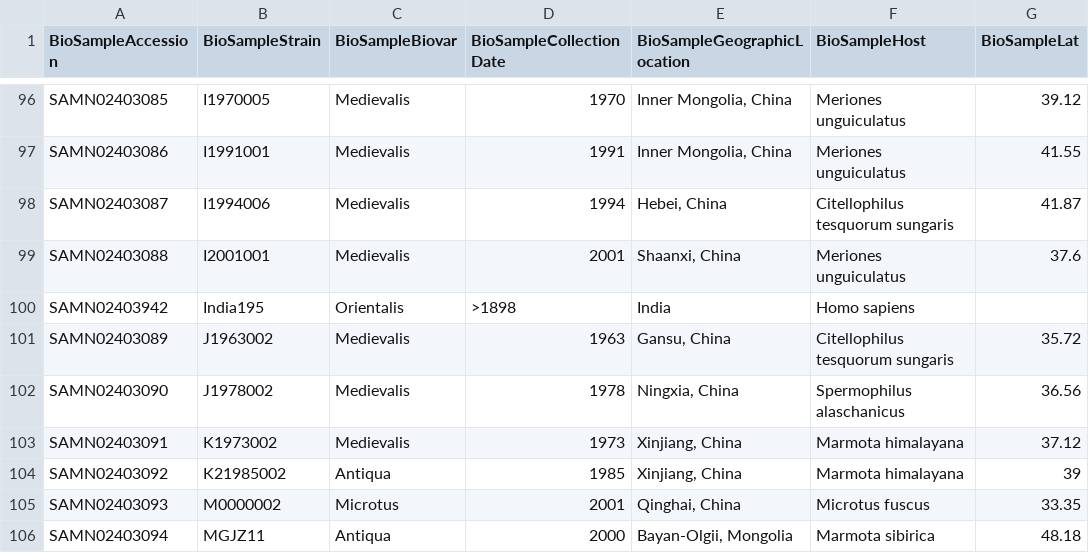
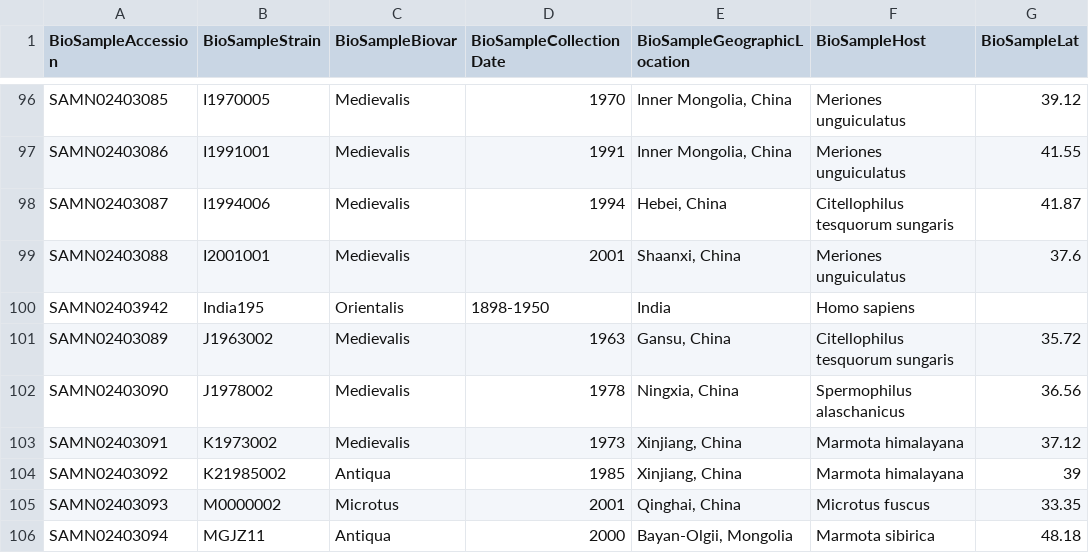
Before and after one commit to ktmeaton/plague-phylogeography, a TSV file: annot/cui_2013.tsv, drawn as a sheet; only a part is shown, gaps mark what is left out; the diff names each change by its address in the sheet, - before the commit and + after, or states it on an @@ line.

Commit message:
strain date interval

```diff
--- a/annot/cui_2013.tsv
+++ b/annot/cui_2013.tsv
-D100 (BioSampleCollectionDate): >1898
+D100 (BioSampleCollectionDate): 1898-1950
```
